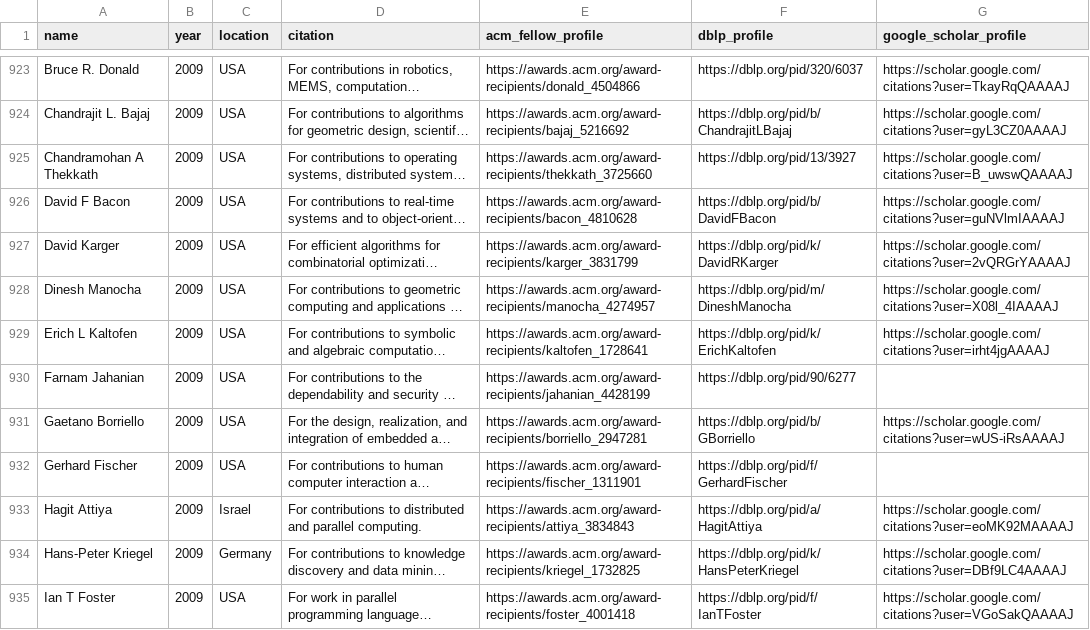
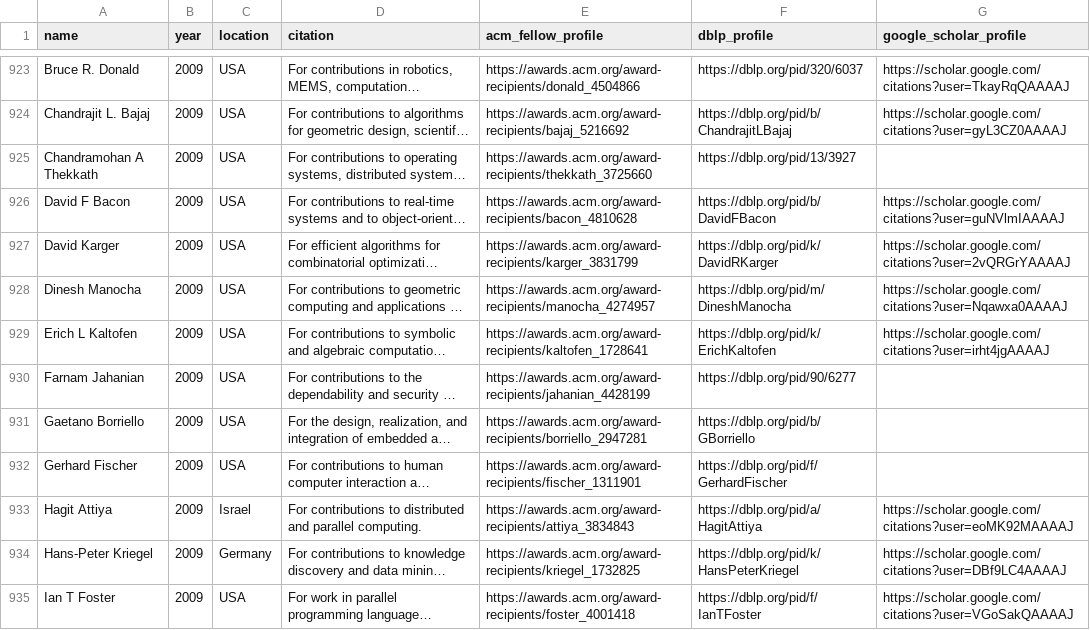
Before and after one commit to lintool/cs-big-cows, a CSV file: data/acm_fellows.csv, drawn as a sheet; only a part is shown, gaps mark what is left out; long unchanged cells end in …; the diff covers the shown part only; the diff names each change by its address in the sheet, - before the commit and + after, or states it on an @@ line.

Commit message:
Refresh ACM Scholar profiles and separate visualization data (#56)

```diff
--- a/data/acm_fellows.csv
+++ b/data/acm_fellows.csv
-G925 (google_scholar_profile): https://scholar.google.com/citations?user=B_uwswQAAAAJ
+G925 (google_scholar_profile): (empty)
-G928 (google_scholar_profile): https://scholar.google.com/citations?user=X08l_4IAAAAJ
+G928 (google_scholar_profile): https://scholar.google.com/citations?user=Nqawxa0AAAAJ
-G931 (google_scholar_profile): https://scholar.google.com/citations?user=wUS-iRsAAAAJ
+G931 (google_scholar_profile): (empty)
```
Also changed, not shown: 57 edited cells elsewhere in this file, 10 other files.
